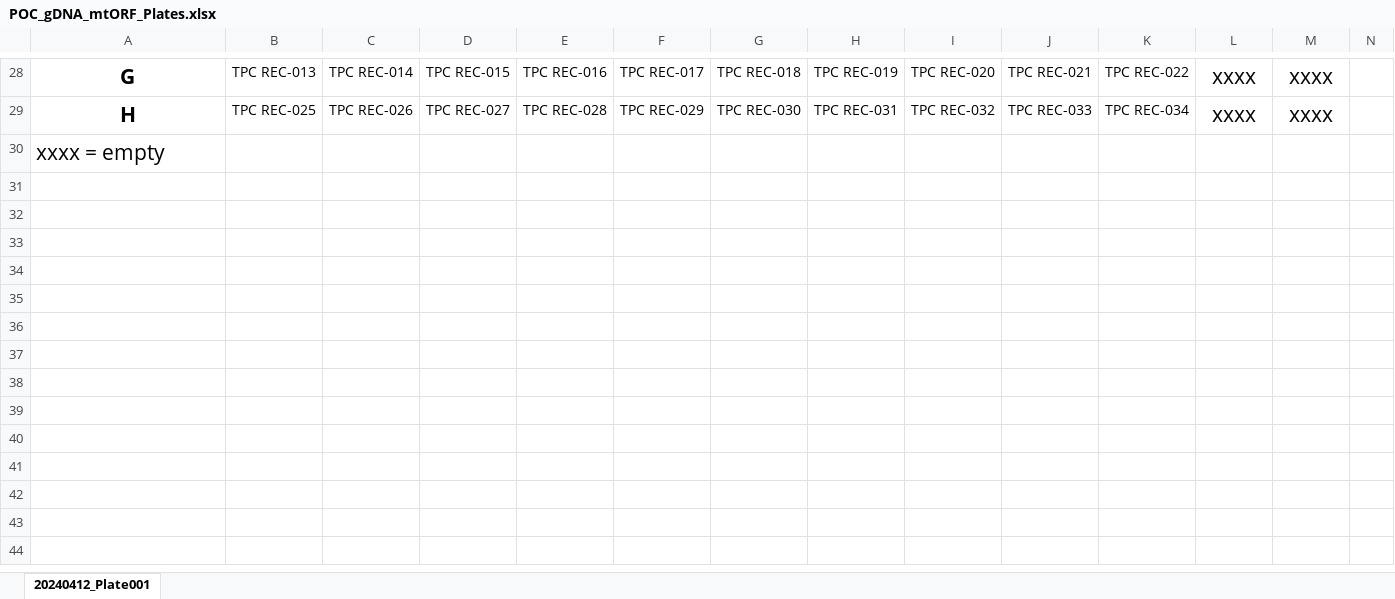
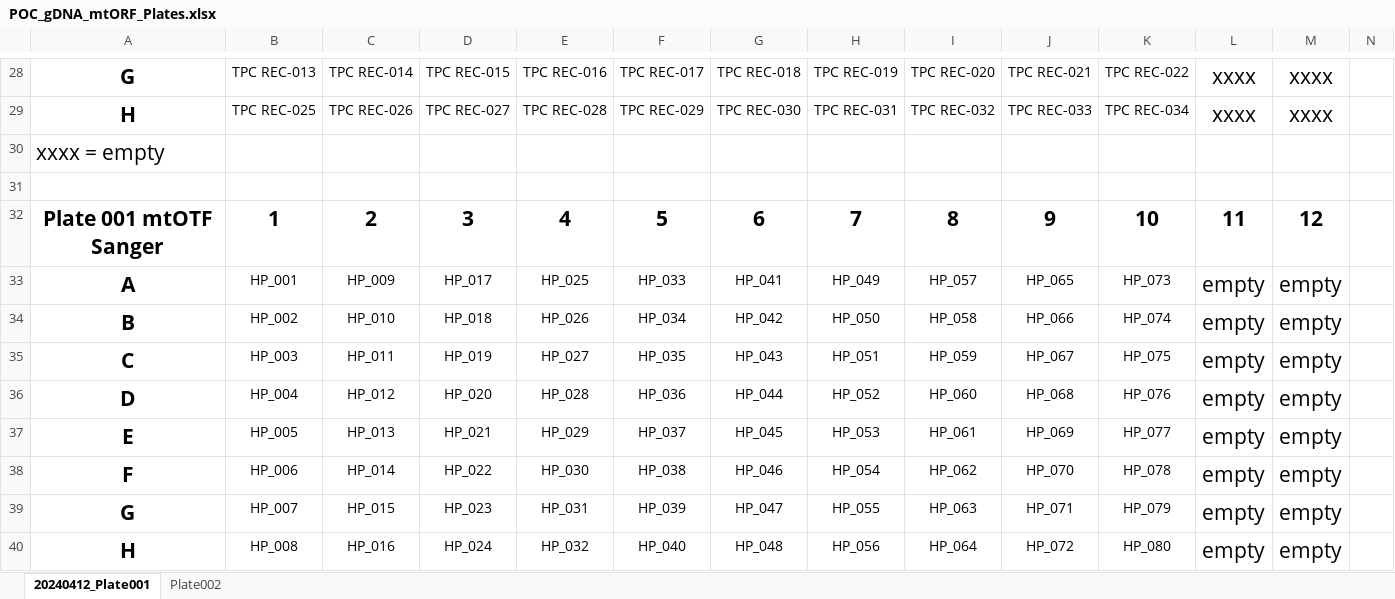
Before and after one commit to valesalmon/Labnotebook_Salmon, an Excel workbook: images/POC_gDNA_mtORF_Plates.xlsx, sheet 20240412_Plate001, drawn as a sheet; only a part is shown, gaps mark what is left out; values as stored, in another font and other column widths than the file's, no borders; the diff names each change by its address in the sheet, - before the commit and + after, or states it on an @@ line.

```diff
--- a/images/POC_gDNA_mtORF_Plates.xlsx (sheet 20240412_Plate001)
+++ b/images/POC_gDNA_mtORF_Plates.xlsx (sheet 20240412_Plate001)
+sheet tab: Plate002
+row 31: (empty)
+row 32: Plate 001 mtOTF Sanger | 1 | 2 | 3 | 4 | 5 | 6 | 7 | 8 | 9 | 10 | 11 | 12
+row 33: A | HP_001 | HP_009 | HP_017 | HP_025 | HP_033 | HP_041 | HP_049 | HP_057 | HP_065 | HP_073 | empty | empty
+row 34: B | HP_002 | HP_010 | HP_018 | HP_026 | HP_034 | HP_042 | HP_050 | HP_058 | HP_066 | HP_074 | empty | empty
+row 35: C | HP_003 | HP_011 | HP_019 | HP_027 | HP_035 | HP_043 | HP_051 | HP_059 | HP_067 | HP_075 | empty | empty
+row 36: D | HP_004 | HP_012 | HP_020 | HP_028 | HP_036 | HP_044 | HP_052 | HP_060 | HP_068 | HP_076 | empty | empty
+row 37: E | HP_005 | HP_013 | HP_021 | HP_029 | HP_037 | HP_045 | HP_053 | HP_061 | HP_069 | HP_077 | empty | empty
+row 38: F | HP_006 | HP_014 | HP_022 | HP_030 | HP_038 | HP_046 | HP_054 | HP_062 | HP_070 | HP_078 | empty | empty
+row 39: G | HP_007 | HP_015 | HP_023 | HP_031 | HP_039 | HP_047 | HP_055 | HP_063 | HP_071 | HP_079 | empty | empty
+row 40: H | HP_008 | HP_016 | HP_024 | HP_032 | HP_040 | HP_048 | HP_056 | HP_064 | HP_072 | HP_080 | empty | empty
```
Also changed, not shown: 1 other file.
